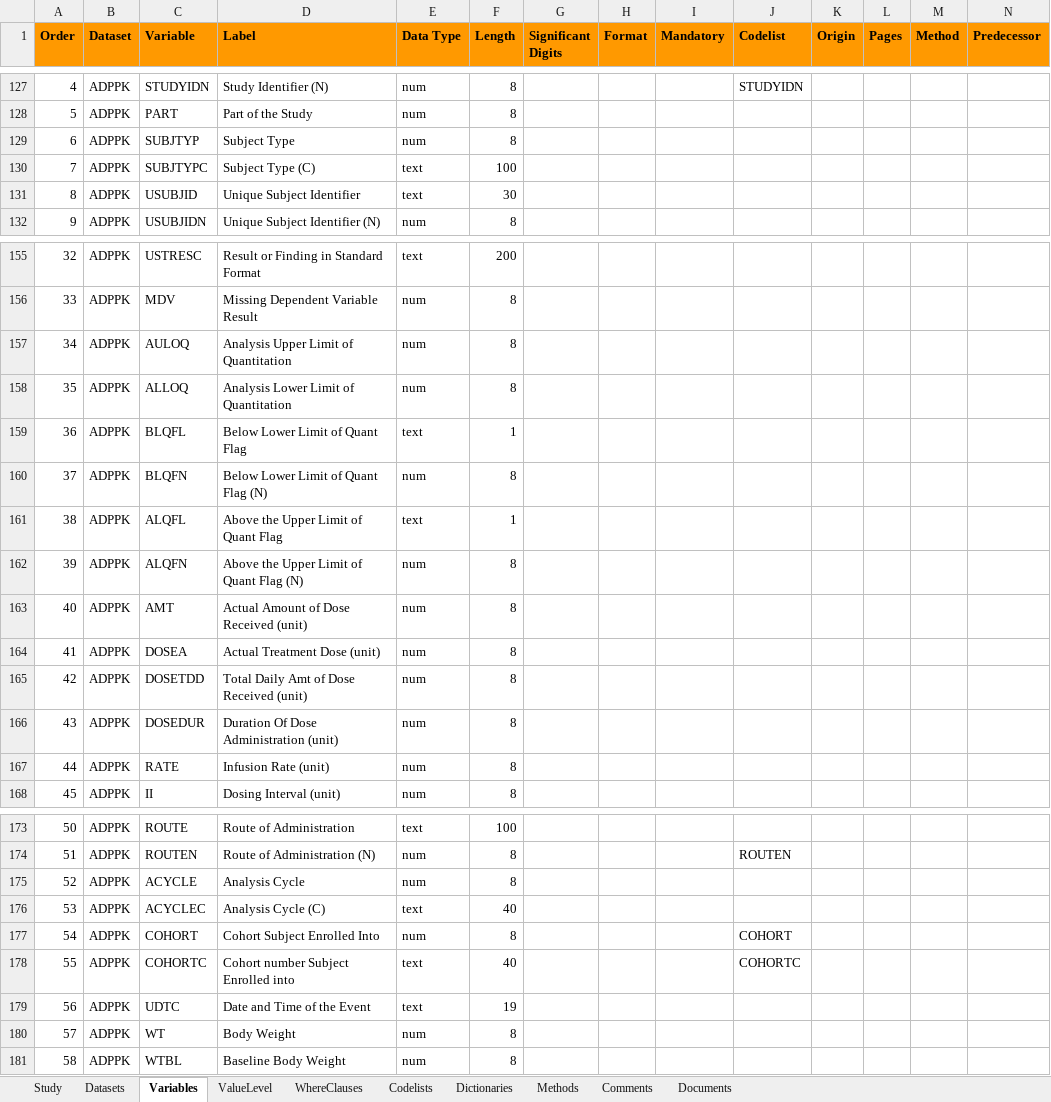
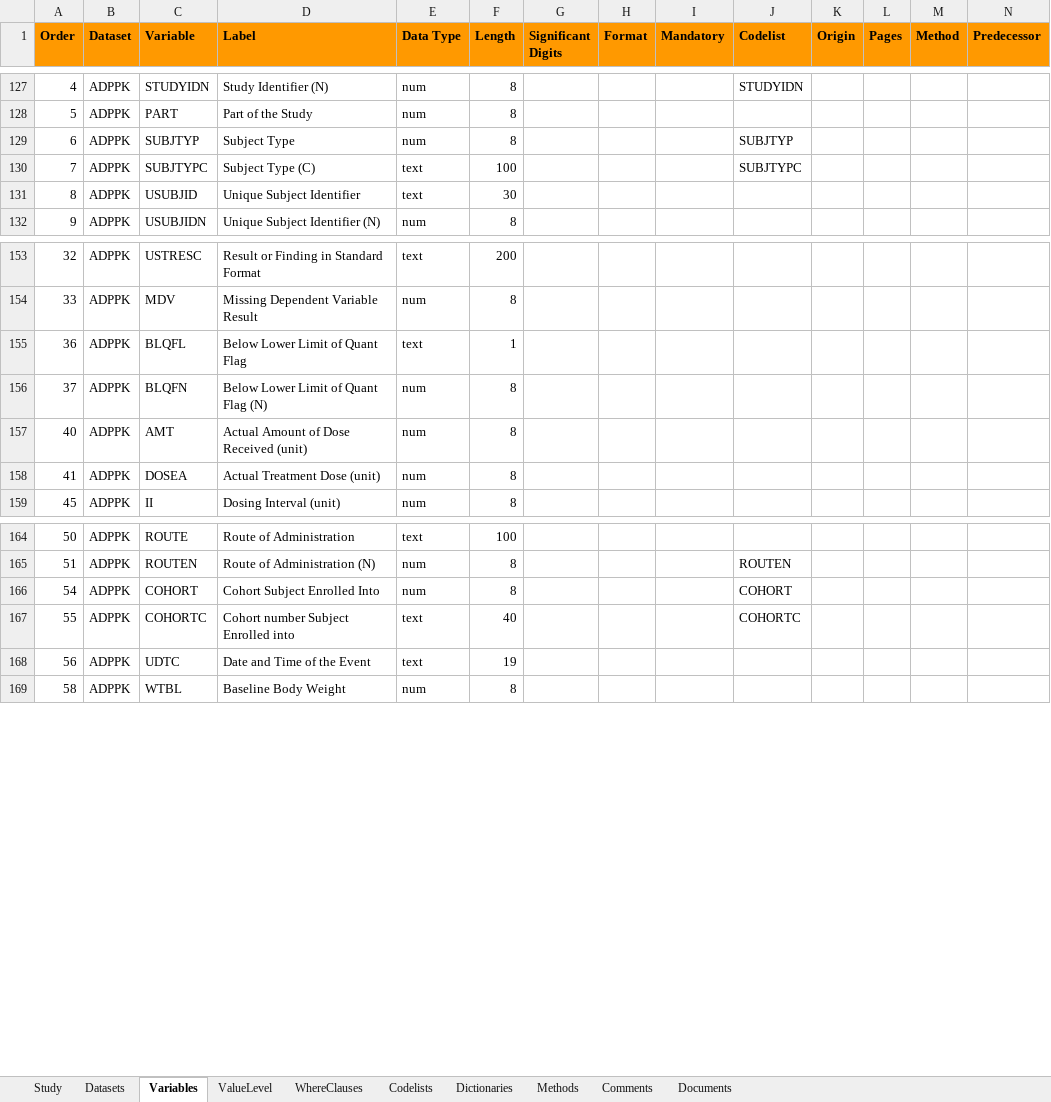
Before and after one commit to pharmaverse/e2e_pk, an Excel workbook: pk_spec.xlsx, sheet Variables, drawn as a sheet; only a part is shown, gaps mark what is left out; values as stored, in another font and other column widths than the file's, no borders; removed rows and columns are numbered as before the commit, all else as after; rows hold the shown columns only; the diff covers the shown part only; the diff names each change by its address in the sheet, - before the commit and + after, or states it on an @@ line.

```diff
--- a/pk_spec.xlsx (sheet Variables)
+++ b/pk_spec.xlsx (sheet Variables)
-J129 (Codelist): (empty)
+J129 (Codelist): SUBJTYP
-J130 (Codelist): (empty)
+J130 (Codelist): SUBJTYPC
-row 157: 34 | ADPPK | AULOQ | Analysis Upper Limit of Quantitation | num | 8
-row 158: 35 | ADPPK | ALLOQ | Analysis Lower Limit of Quantitation | num | 8
-row 161: 38 | ADPPK | ALQFL | Above the Upper Limit of Quant Flag | text | 1
-row 162: 39 | ADPPK | ALQFN | Above the Upper Limit of Quant Flag (N) | num | 8
-row 165: 42 | ADPPK | DOSETDD | Total Daily Amt of Dose Received (unit) | num | 8
-row 166: 43 | ADPPK | DOSEDUR | Duration Of Dose Administration (unit) | num | 8
-row 167: 44 | ADPPK | RATE | Infusion Rate (unit) | num | 8
-row 175: 52 | ADPPK | ACYCLE | Analysis Cycle | num | 8
-row 176: 53 | ADPPK | ACYCLEC | Analysis Cycle (C) | text | 40
-row 180: 57 | ADPPK | WT | Body Weight | num | 8
```
Also changed, not shown: 2 added rows, 5 removed rows, 120 hidden or unhidden rows and 4 edited cells elsewhere in this sheet, sheet Codelists, 6 other files.
